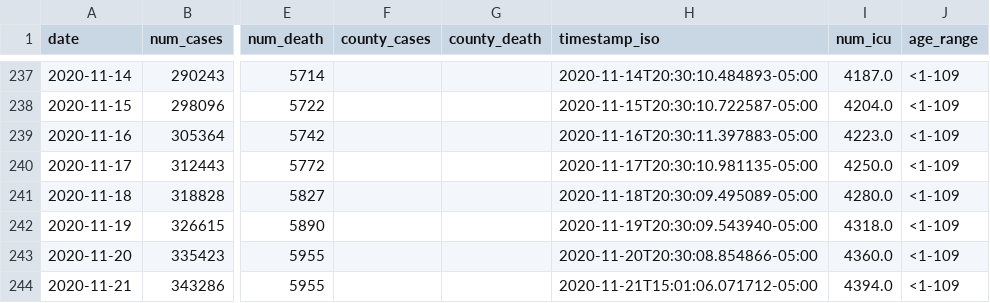
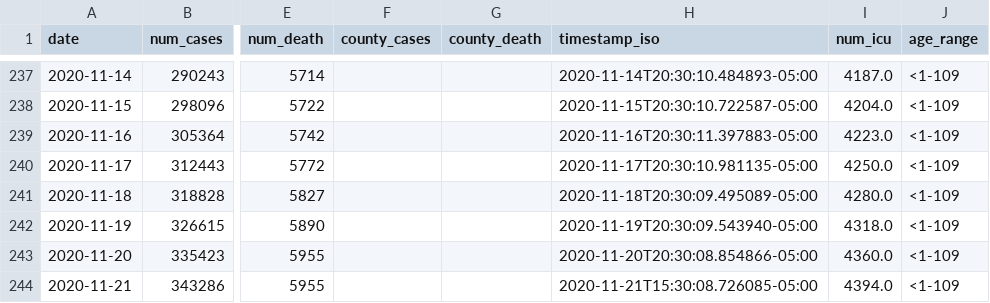
Before and after one commit to YSU-Data-Lab/coronavirus-dashboard, a CSV file: data/ohio.csv, drawn as a sheet; only a part is shown, gaps mark what is left out; the diff names each change by its address in the sheet, - before the commit and + after, or states it on an @@ line.

```diff
--- a/data/ohio.csv
+++ b/data/ohio.csv
-H244 (timestamp_iso): 2020-11-21T15:01:06.071712-05:00
+H244 (timestamp_iso): 2020-11-21T15:30:08.726085-05:00
```
Also changed, not shown: 7 other files.
